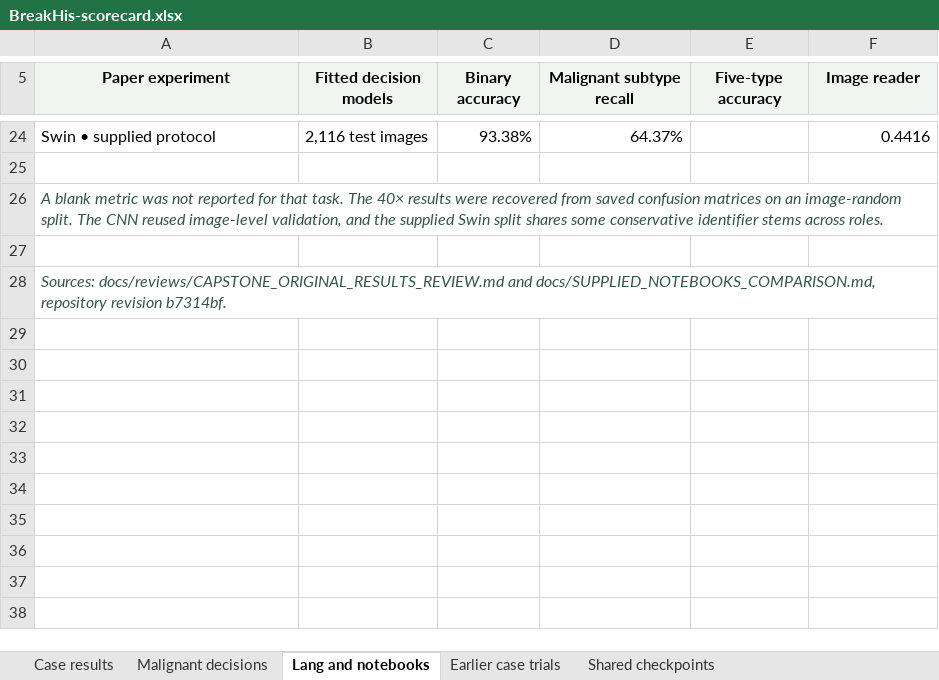
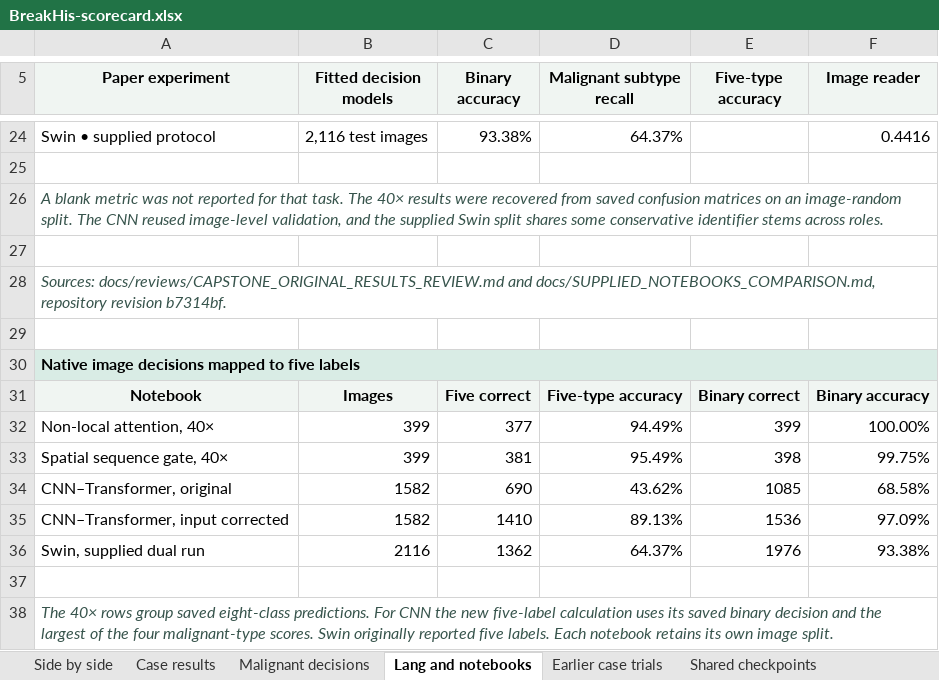
Before and after one commit to Sahith59/MagSet-Histo, an Excel workbook: outputs/lang-breakhis-scorecard/BreakHis-scorecard.xlsx, sheet Lang and notebooks, drawn as a sheet; only a part is shown, gaps mark what is left out; values as stored, in another font and other column widths than the file's, no borders; the diff names each change by its address in the sheet, - before the commit and + after, or states it on an @@ line.

Commit message:
Reconcile notebook and case accuracies in a side-by-side scorecard

```diff
--- a/outputs/lang-breakhis-scorecard/BreakHis-scorecard.xlsx (sheet Lang and notebooks)
+++ b/outputs/lang-breakhis-scorecard/BreakHis-scorecard.xlsx (sheet Lang and notebooks)
+sheet tab: Side by side
+row 29: (empty)
+row 30: Native image decisions mapped to five labels
+row 31: Notebook | Images | Five correct | Five-type accuracy | Binary correct | Binary accuracy
+row 32: Non-local attention, 40× | 399 | 377 | 94.49% | 399 | 100.00%
+row 33: Spatial sequence gate, 40× | 399 | 381 | 95.49% | 398 | 99.75%
+row 34: CNN–Transformer, original | 1582 | 690 | 43.62% | 1085 | 68.58%
+row 35: CNN–Transformer, input corrected | 1582 | 1410 | 89.13% | 1536 | 97.09%
+row 36: Swin, supplied dual run | 2116 | 1362 | 64.37% | 1976 | 93.38%
+row 37: (empty)
+row 38: The 40× rows group saved eight-class predictions. For CNN the new five-label calculation uses its saved binary decision and the largest of the four malignant-type scores. Swin originally reported five labels. Each notebook retains its own image split.
```
Also changed, not shown: sheet Case results, formulas that keep their value, 11 other files.
